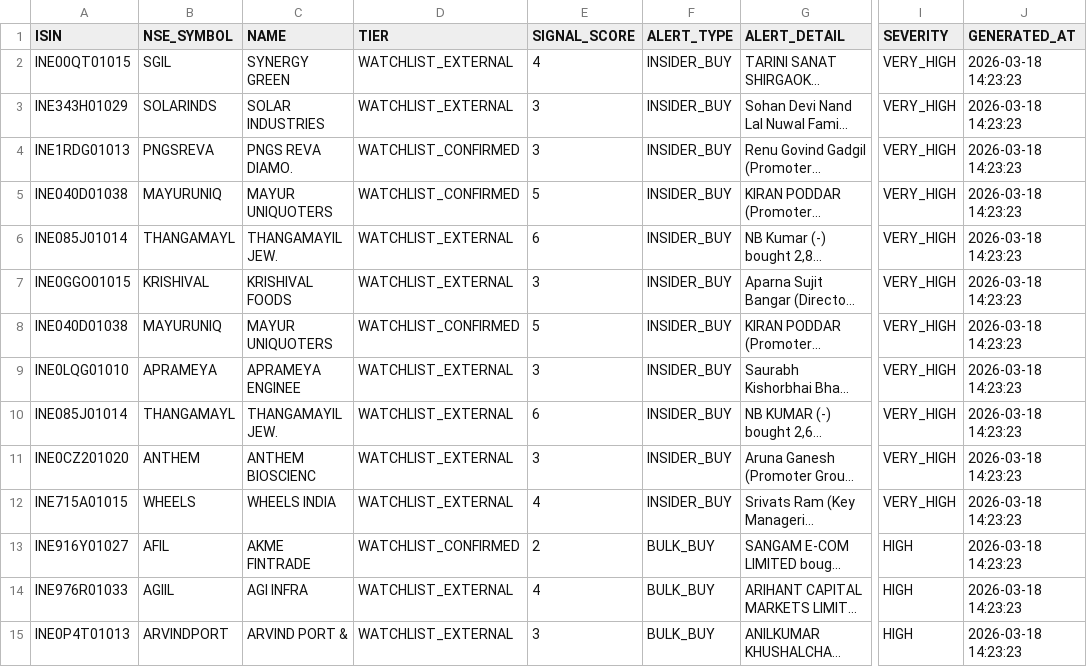
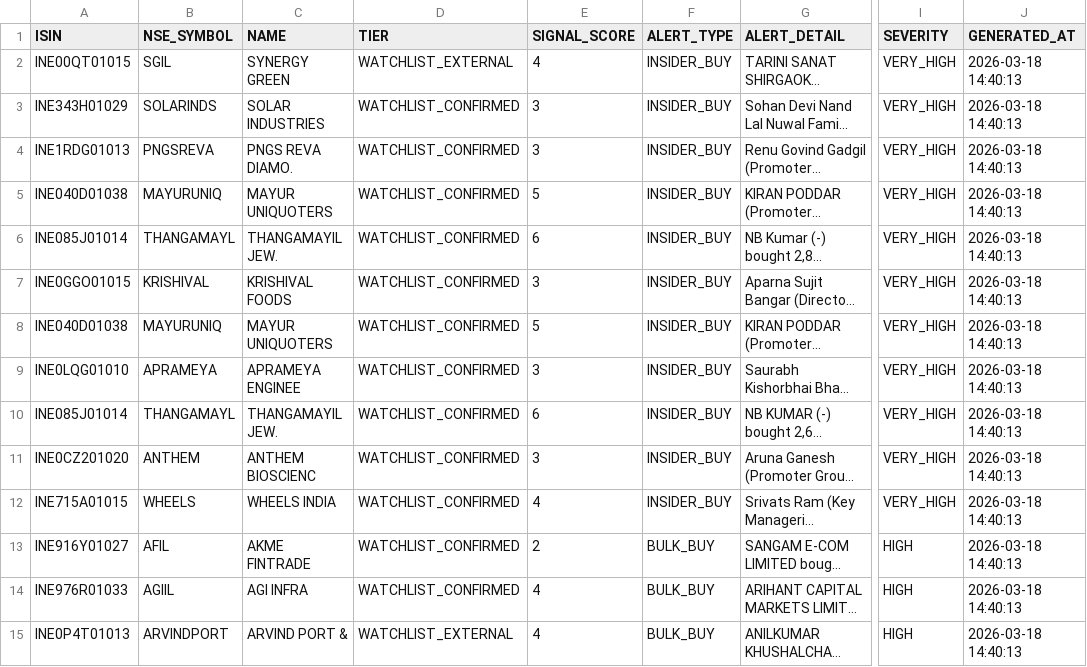
Before and after one commit to rajkshroff/multibagger-alerts, a CSV file: early_alerts.csv, drawn as a sheet; only a part is shown, gaps mark what is left out; long unchanged cells end in …; the diff covers the shown part only; the diff names each change by its address in the sheet, - before the commit and + after, or states it on an @@ line.

```diff
--- a/early_alerts.csv
+++ b/early_alerts.csv
-J2:J15 (GENERATED_AT): 2026-03-18 14:23:23
+J2:J15 (GENERATED_AT): 2026-03-18 14:40:13
-D3 (TIER): WATCHLIST_EXTERNAL
+D3 (TIER): WATCHLIST_CONFIRMED
-D6:D7 (TIER): WATCHLIST_EXTERNAL
+D6:D7 (TIER): WATCHLIST_CONFIRMED
-D9:D12 (TIER): WATCHLIST_EXTERNAL
+D9:D12 (TIER): WATCHLIST_CONFIRMED
-D14 (TIER): WATCHLIST_EXTERNAL
+D14 (TIER): WATCHLIST_CONFIRMED
-E15 (SIGNAL_SCORE): 3
+E15 (SIGNAL_SCORE): 4
```
Also changed, not shown: 10 added rows, 1 removed row and 41 edited cells elsewhere in this file, market_intelligence.csv, sector_cycle_status.csv, 3 other files.
